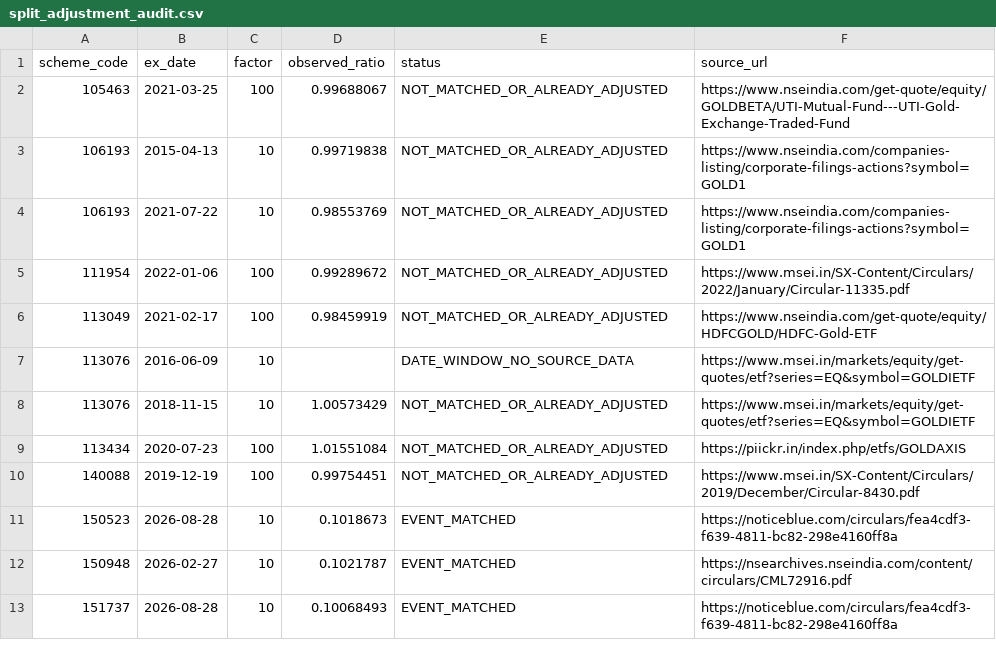
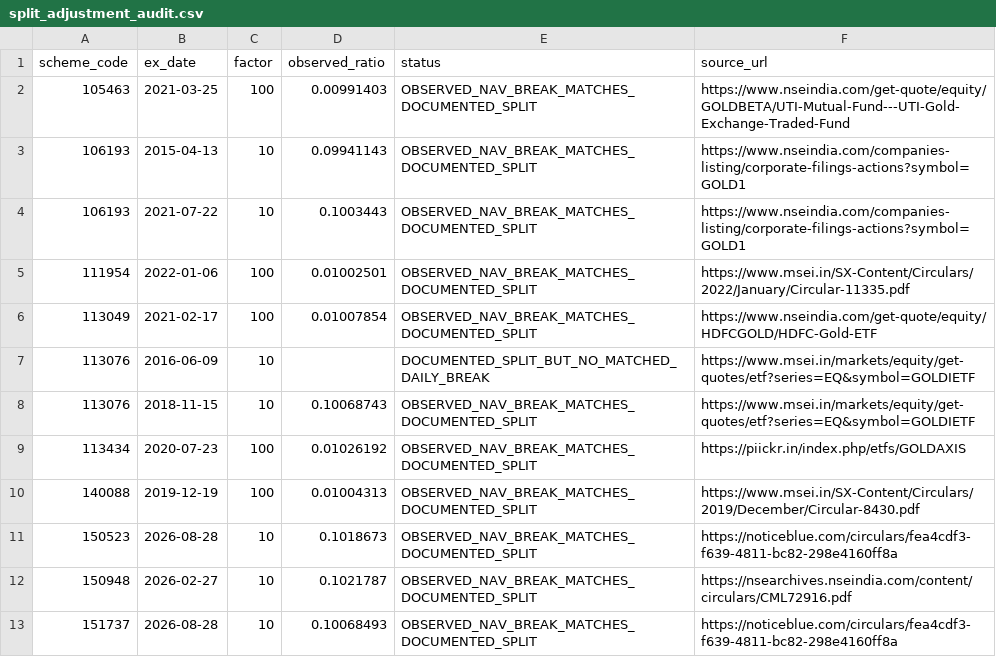
Before and after one commit to K49M43/testrepo, a CSV file: research/stage58/split_adjustment_audit.csv, drawn as a sheet.

```diff
--- a/research/stage58/split_adjustment_audit.csv
+++ b/research/stage58/split_adjustment_audit.csv
@@ -1,13 +1,13 @@
 scheme_code,ex_date,factor,observed_ratio,status,source_url
-105463,2021-03-25,100,0.99688067,NOT_MATCHED_OR_ALREADY_ADJUSTED,https://www.nseindia.com/get-quote/equity/GOLDBETA/UTI-Mutual-Fund---UTI-Gold-Exchange-Traded-Fund
-106193,2015-04-13,10,0.99719838,NOT_MATCHED_OR_ALREADY_ADJUSTED,https://www.nseindia.com/companies-listing/corporate-filings-actions?symbol=GOLD1
-106193,2021-07-22,10,0.98553769,NOT_MATCHED_OR_ALREADY_ADJUSTED,https://www.nseindia.com/companies-listing/corporate-filings-actions?symbol=GOLD1
-111954,2022-01-06,100,0.99289672,NOT_MATCHED_OR_ALREADY_ADJUSTED,https://www.msei.in/SX-Content/Circulars/2022/January/Circular-11335.pdf
-113049,2021-02-17,100,0.98459919,NOT_MATCHED_OR_ALREADY_ADJUSTED,https://www.nseindia.com/get-quote/equity/HDFCGOLD/HDFC-Gold-ETF
-113076,2016-06-09,10,,DATE_WINDOW_NO_SOURCE_DATA,https://www.msei.in/markets/equity/get-quotes/etf?series=EQ&symbol=GOLDIETF
-113076,2018-11-15,10,1.00573429,NOT_MATCHED_OR_ALREADY_ADJUSTED,https://www.msei.in/markets/equity/get-quotes/etf?series=EQ&symbol=GOLDIETF
-113434,2020-07-23,100,1.01551084,NOT_MATCHED_OR_ALREADY_ADJUSTED,https://piickr.in/index.php/etfs/GOLDAXIS
-140088,2019-12-19,100,0.99754451,NOT_MATCHED_OR_ALREADY_ADJUSTED,https://www.msei.in/SX-Content/Circulars/2019/December/Circular-8430.pdf
-150523,2026-08-28,10,0.1018673,EVENT_MATCHED,https://noticeblue.com/circulars/fea4cdf3-f639-4811-bc82-298e4160ff8a
-150948,2026-02-27,10,0.1021787,EVENT_MATCHED,https://nsearchives.nseindia.com/content/circulars/CML72916.pdf
-151737,2026-08-28,10,0.10068493,EVENT_MATCHED,https://noticeblue.com/circulars/fea4cdf3-f639-4811-bc82-298e4160ff8a
+105463,2021-03-25,100,0.00991403,OBSERVED_NAV_BREAK_MATCHES_DOCUMENTED_SPLIT,https://www.nseindia.com/get-quote/equity/GOLDBETA/UTI-Mutual-Fund---UTI-Gold-Exchange-Traded-Fund
+106193,2015-04-13,10,0.09941143,OBSERVED_NAV_BREAK_MATCHES_DOCUMENTED_SPLIT,https://www.nseindia.com/companies-listing/corporate-filings-actions?symbol=GOLD1
+106193,2021-07-22,10,0.1003443,OBSERVED_NAV_BREAK_MATCHES_DOCUMENTED_SPLIT,https://www.nseindia.com/companies-listing/corporate-filings-actions?symbol=GOLD1
+111954,2022-01-06,100,0.01002501,OBSERVED_NAV_BREAK_MATCHES_DOCUMENTED_SPLIT,https://www.msei.in/SX-Content/Circulars/2022/January/Circular-11335.pdf
+113049,2021-02-17,100,0.01007854,OBSERVED_NAV_BREAK_MATCHES_DOCUMENTED_SPLIT,https://www.nseindia.com/get-quote/equity/HDFCGOLD/HDFC-Gold-ETF
+113076,2016-06-09,10,,DOCUMENTED_SPLIT_BUT_NO_MATCHED_DAILY_BREAK,https://www.msei.in/markets/equity/get-quotes/etf?series=EQ&symbol=GOLDIETF
+113076,2018-11-15,10,0.10068743,OBSERVED_NAV_BREAK_MATCHES_DOCUMENTED_SPLIT,https://www.msei.in/markets/equity/get-quotes/etf?series=EQ&symbol=GOLDIETF
+113434,2020-07-23,100,0.01026192,OBSERVED_NAV_BREAK_MATCHES_DOCUMENTED_SPLIT,https://piickr.in/index.php/etfs/GOLDAXIS
+140088,2019-12-19,100,0.01004313,OBSERVED_NAV_BREAK_MATCHES_DOCUMENTED_SPLIT,https://www.msei.in/SX-Content/Circulars/2019/December/Circular-8430.pdf
+150523,2026-08-28,10,0.1018673,OBSERVED_NAV_BREAK_MATCHES_DOCUMENTED_SPLIT,https://noticeblue.com/circulars/fea4cdf3-f639-4811-bc82-298e4160ff8a
+150948,2026-02-27,10,0.1021787,OBSERVED_NAV_BREAK_MATCHES_DOCUMENTED_SPLIT,https://nsearchives.nseindia.com/content/circulars/CML72916.pdf
+151737,2026-08-28,10,0.10068493,OBSERVED_NAV_BREAK_MATCHES_DOCUMENTED_SPLIT,https://noticeblue.com/circulars/fea4cdf3-f639-4811-bc82-298e4160ff8a
```
Also changed, not shown: research/stage58/adjusted_nav_metrics.csv, research/stage58/official_source_reports.csv, 2 other files.
